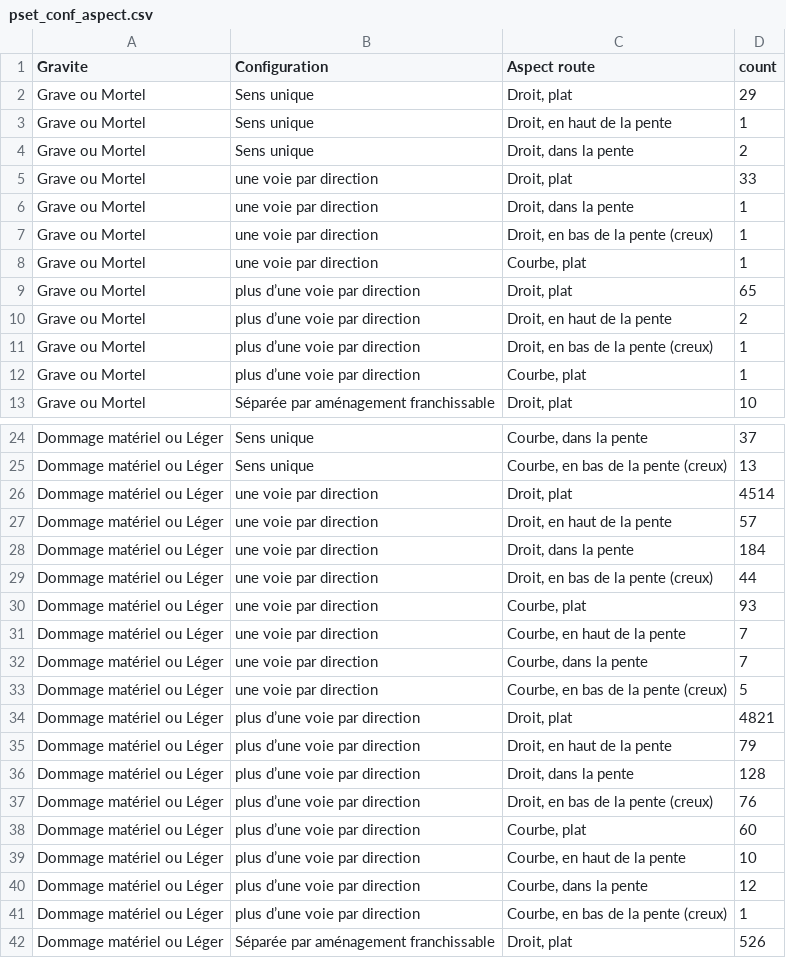
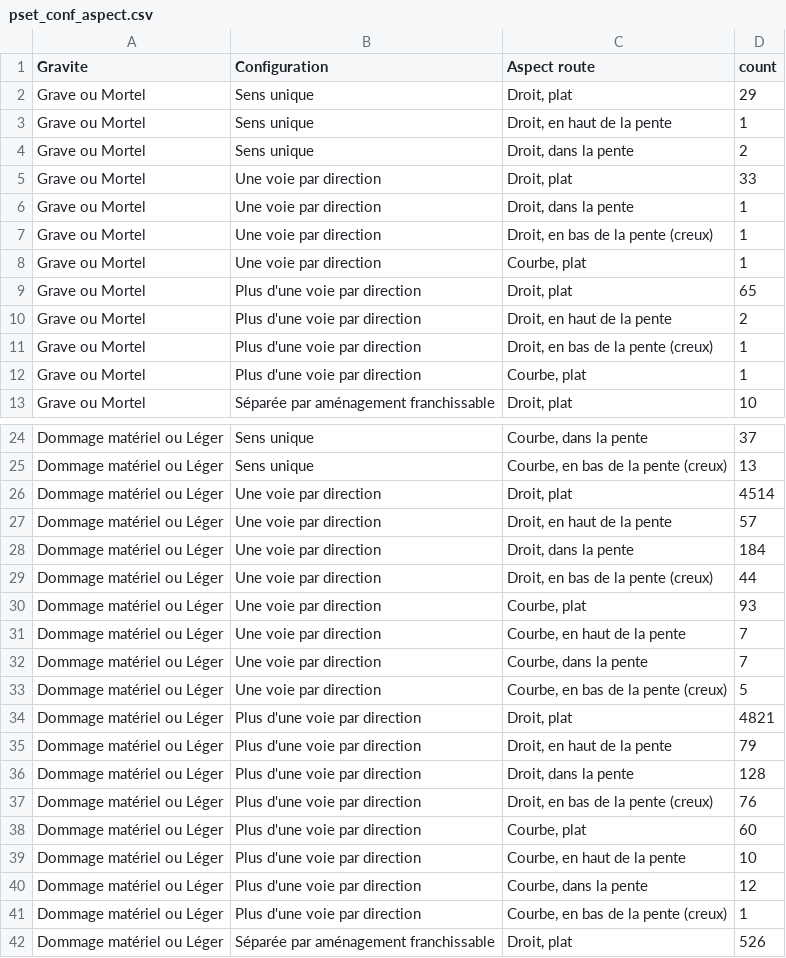
Before and after one commit to jaytouz/INF8808, a CSV file: code/src/data/pset_conf_aspect.csv, drawn as a sheet; only a part is shown, gaps mark what is left out.

```diff
--- a/code/src/data/pset_conf_aspect.csv
+++ b/code/src/data/pset_conf_aspect.csv
@@ -4,10 +4,10 @@ Grave ou Mortel,Sens unique,"Droit, en haut de la pente",1
 Grave ou Mortel,Sens unique,"Droit, dans la pente",2
-Grave ou Mortel,une voie par direction,"Droit, plat",33
-Grave ou Mortel,une voie par direction,"Droit, dans la pente",1
-Grave ou Mortel,une voie par direction,"Droit, en bas de la pente (creux)",1
-Grave ou Mortel,une voie par direction,"Courbe, plat",1
-Grave ou Mortel,plus d’une voie par direction,"Droit, plat",65
-Grave ou Mortel,plus d’une voie par direction,"Droit, en haut de la pente",2
-Grave ou Mortel,plus d’une voie par direction,"Droit, en bas de la pente (creux)",1
-Grave ou Mortel,plus d’une voie par direction,"Courbe, plat",1
+Grave ou Mortel,Une voie par direction,"Droit, plat",33
+Grave ou Mortel,Une voie par direction,"Droit, dans la pente",1
+Grave ou Mortel,Une voie par direction,"Droit, en bas de la pente (creux)",1
+Grave ou Mortel,Une voie par direction,"Courbe, plat",1
+Grave ou Mortel,Plus d'une voie par direction,"Droit, plat",65
+Grave ou Mortel,Plus d'une voie par direction,"Droit, en haut de la pente",2
+Grave ou Mortel,Plus d'une voie par direction,"Droit, en bas de la pente (creux)",1
+Grave ou Mortel,Plus d'une voie par direction,"Courbe, plat",1
 Grave ou Mortel,Séparée par aménagement franchissable,"Droit, plat",10
@@ -25,18 +25,18 @@ Dommage matériel ou Léger,Sens unique,"Courbe, dans la pente",37
 Dommage matériel ou Léger,Sens unique,"Courbe, en bas de la pente (creux)",13
-Dommage matériel ou Léger,une voie par direction,"Droit, plat",4514
-Dommage matériel ou Léger,une voie par direction,"Droit, en haut de la pente",57
-Dommage matériel ou Léger,une voie par direction,"Droit, dans la pente",184
-Dommage matériel ou Léger,une voie par direction,"Droit, en bas de la pente (creux)",44
-Dommage matériel ou Léger,une voie par direction,"Courbe, plat",93
-Dommage matériel ou Léger,une voie par direction,"Courbe, en haut de la pente",7
-Dommage matériel ou Léger,une voie par direction,"Courbe, dans la pente",7
-Dommage matériel ou Léger,une voie par direction,"Courbe, en bas de la pente (creux)",5
-Dommage matériel ou Léger,plus d’une voie par direction,"Droit, plat",4821
-Dommage matériel ou Léger,plus d’une voie par direction,"Droit, en haut de la pente",79
-Dommage matériel ou Léger,plus d’une voie par direction,"Droit, dans la pente",128
-Dommage matériel ou Léger,plus d’une voie par direction,"Droit, en bas de la pente (creux)",76
-Dommage matériel ou Léger,plus d’une voie par direction,"Courbe, plat",60
-Dommage matériel ou Léger,plus d’une voie par direction,"Courbe, en haut de la pente",10
-Dommage matériel ou Léger,plus d’une voie par direction,"Courbe, dans la pente",12
-Dommage matériel ou Léger,plus d’une voie par direction,"Courbe, en bas de la pente (creux)",1
+Dommage matériel ou Léger,Une voie par direction,"Droit, plat",4514
+Dommage matériel ou Léger,Une voie par direction,"Droit, en haut de la pente",57
+Dommage matériel ou Léger,Une voie par direction,"Droit, dans la pente",184
+Dommage matériel ou Léger,Une voie par direction,"Droit, en bas de la pente (creux)",44
+Dommage matériel ou Léger,Une voie par direction,"Courbe, plat",93
+Dommage matériel ou Léger,Une voie par direction,"Courbe, en haut de la pente",7
+Dommage matériel ou Léger,Une voie par direction,"Courbe, dans la pente",7
+Dommage matériel ou Léger,Une voie par direction,"Courbe, en bas de la pente (creux)",5
+Dommage matériel ou Léger,Plus d'une voie par direction,"Droit, plat",4821
+Dommage matériel ou Léger,Plus d'une voie par direction,"Droit, en haut de la pente",79
+Dommage matériel ou Léger,Plus d'une voie par direction,"Droit, dans la pente",128
+Dommage matériel ou Léger,Plus d'une voie par direction,"Droit, en bas de la pente (creux)",76
+Dommage matériel ou Léger,Plus d'une voie par direction,"Courbe, plat",60
+Dommage matériel ou Léger,Plus d'une voie par direction,"Courbe, en haut de la pente",10
+Dommage matériel ou Léger,Plus d'une voie par direction,"Courbe, dans la pente",12
+Dommage matériel ou Léger,Plus d'une voie par direction,"Courbe, en bas de la pente (creux)",1
 Dommage matériel ou Léger,Séparée par aménagement franchissable,"Droit, plat",526
```
Also changed, not shown: 4 other files.
